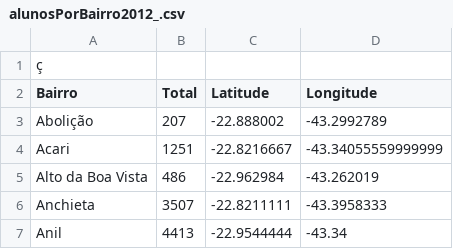
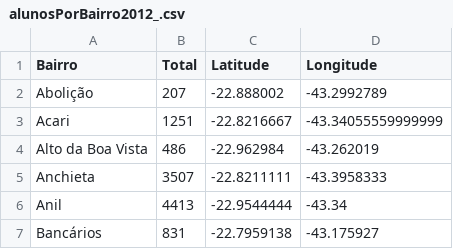
Before and after one commit to lefreire/trabalhoBD, a CSV file: arquivos/alunosPorBairro2012_.csv, drawn as a sheet; only a part is shown; the shorter side is filled out with more unchanged rows; the diff names each change by its address in the sheet, - before the commit and + after, or states it on an @@ line.

```diff
--- a/arquivos/alunosPorBairro2012_.csv
+++ b/arquivos/alunosPorBairro2012_.csv
-row 1: ç
```
Also changed, not shown: 1 other file.
